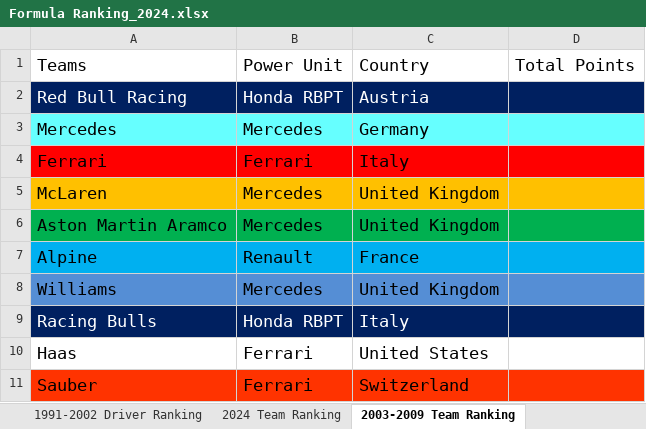
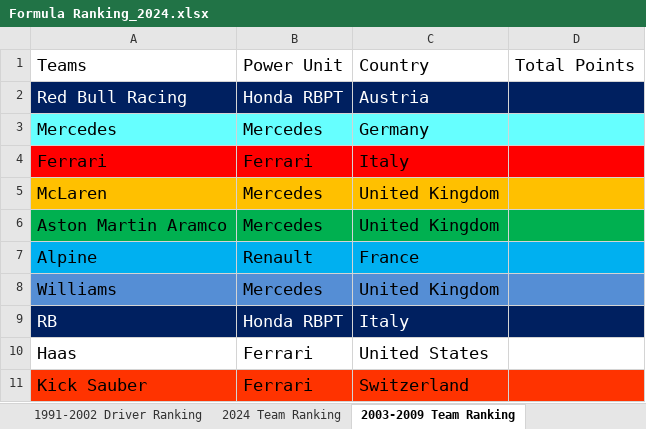
Before and after one commit to LITTLEPINKALLDEAD/DatasOnTelecom, an Excel workbook: 文档/其他文档/Others/Sports/Formula Ranking_2024.xlsx, sheet 2003-2009 Team Ranking, drawn as a sheet; values as stored, in another font and other column widths than the file's, no borders; the diff names each change by its address in the sheet, - before the commit and + after, or states it on an @@ line.

```diff
--- a/文档/其他文档/Others/Sports/Formula Ranking_2024.xlsx (sheet 2003-2009 Team Ranking)
+++ b/文档/其他文档/Others/Sports/Formula Ranking_2024.xlsx (sheet 2003-2009 Team Ranking)
-A9: Racing Bulls
+A9: RB
-A11: Sauber
+A11: Kick Sauber
```
Also changed, not shown: sheet 2003-2009 Driver Ranking, sheet 1991-2002 Driver Ranking, sheet 2024 Driver Ranking, sheet 1991-2002 Team Ranking, sheet 2024 Team Ranking, 2 other files.
